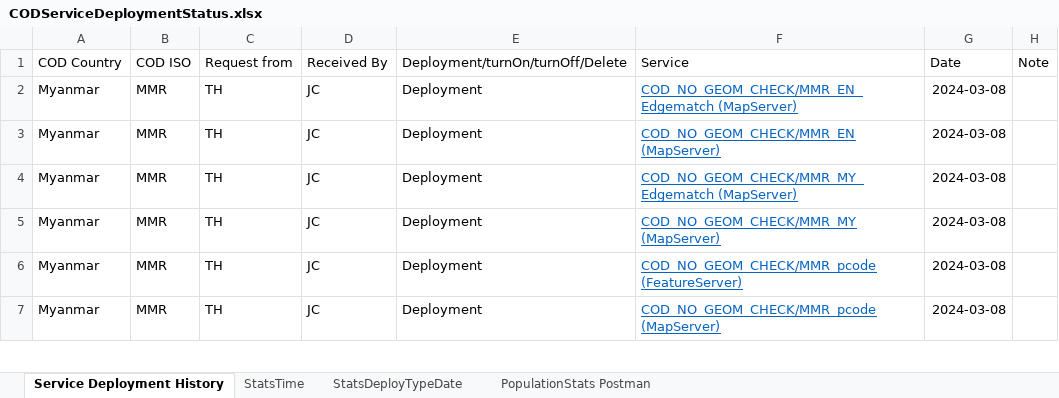
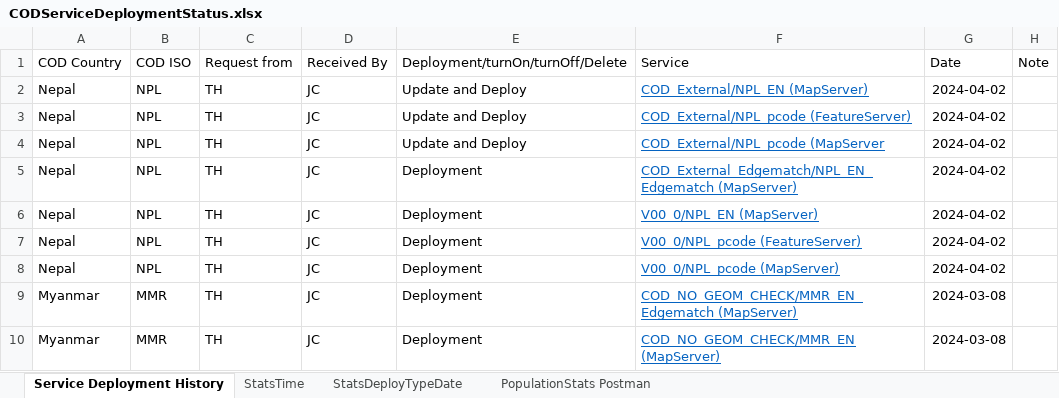
Before and after one commit to UGA-ITOSHumanitarianGIS/mapservicedoc, an Excel workbook: Data/CODServiceDeploymentStatus.xlsx, sheet Service Deployment History, drawn as a sheet; only a part is shown; the shorter side is filled out with more unchanged rows; values as stored, in another font and other column widths than the file's, no borders; conditional formats and table styles not drawn; the diff names each change by its address in the sheet, - before the commit and + after, or states it on an @@ line.

Commit message:
Update CODServiceDeploymentStatus.xlsx
Nepal v00 edgematched and country datasets

```diff
--- a/Data/CODServiceDeploymentStatus.xlsx (sheet Service Deployment History)
+++ b/Data/CODServiceDeploymentStatus.xlsx (sheet Service Deployment History)
+row 2: Nepal | NPL | TH | JC | Update and Deploy | COD_External/NPL_EN (MapServer) | 2024-04-02
+row 3: Nepal | NPL | TH | JC | Update and Deploy | COD_External/NPL_pcode (FeatureServer) | 2024-04-02
+row 4: Nepal | NPL | TH | JC | Update and Deploy | COD_External/NPL_pcode (MapServer | 2024-04-02
+row 5: Nepal | NPL | TH | JC | Deployment | COD_External_Edgematch/NPL_EN_Edgematch (MapServer) | 2024-04-02
+row 6: Nepal | NPL | TH | JC | Deployment | V00_0/NPL_EN (MapServer) | 2024-04-02
+row 7: Nepal | NPL | TH | JC | Deployment | V00_0/NPL_pcode (FeatureServer) | 2024-04-02
+row 8: Nepal | NPL | TH | JC | Deployment | V00_0/NPL_pcode (MapServer) | 2024-04-02
```
